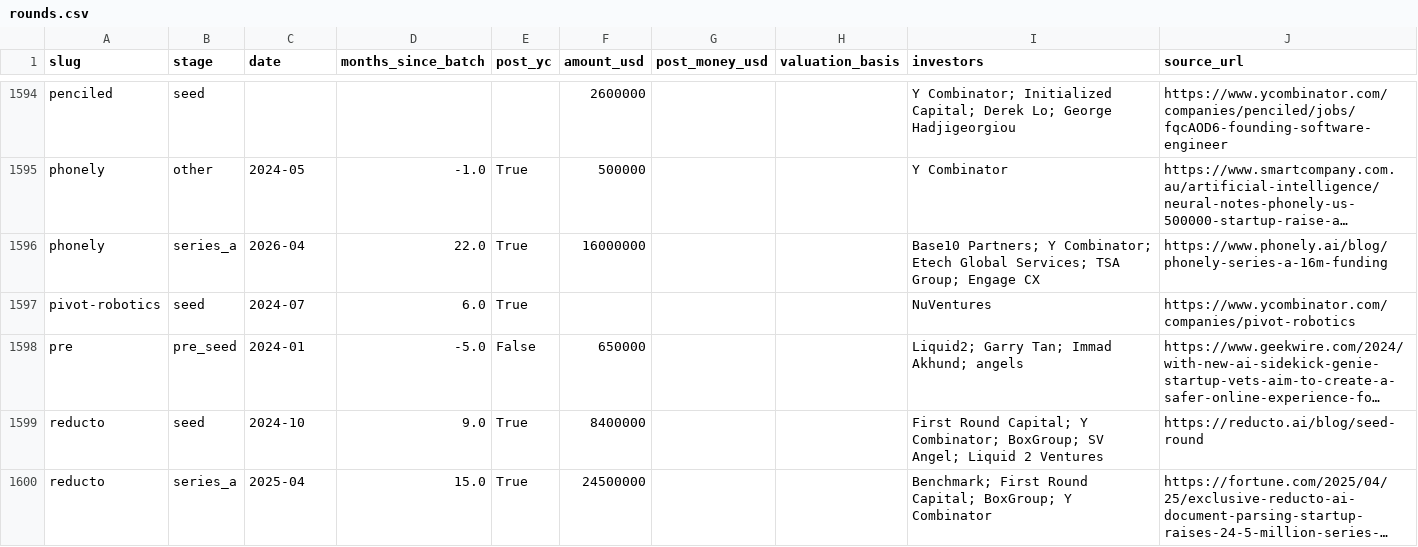
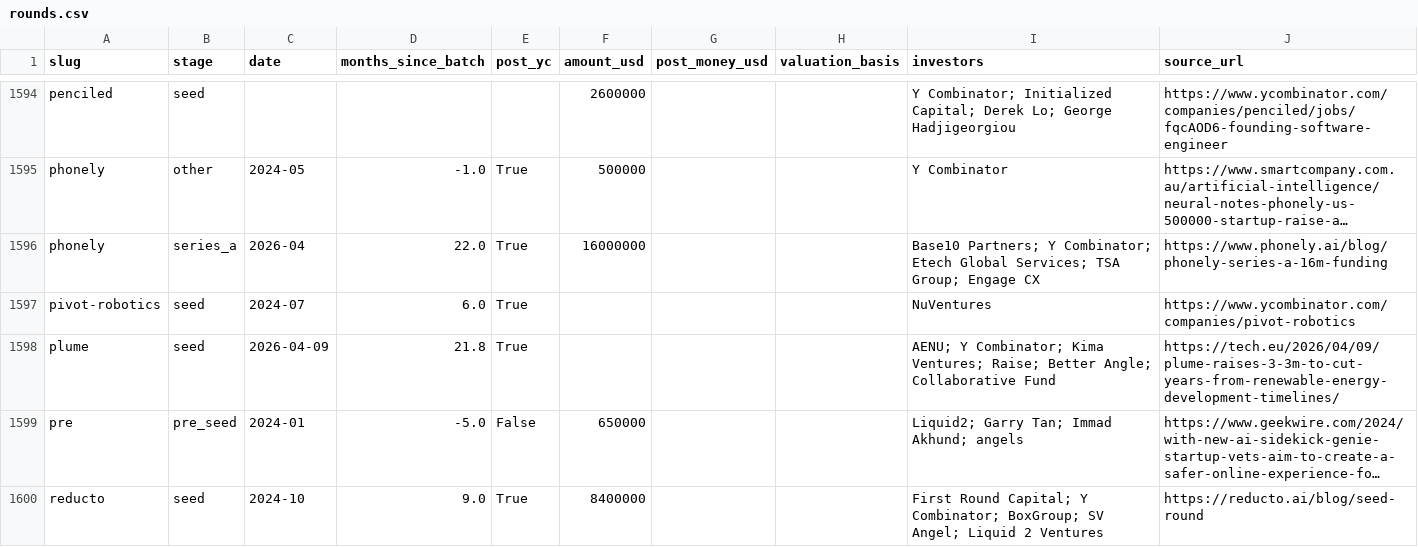
Before and after one commit to edison16a/yc-startup-life, a CSV file: data/rounds.csv, drawn as a sheet; only a part is shown, gaps mark what is left out; the shorter side is filled out with more unchanged rows; long unchanged cells end in …; the diff names each change by its address in the sheet, - before the commit and + after, or states it on an @@ line.

```diff
--- a/data/rounds.csv
+++ b/data/rounds.csv
+row 1598: plume | seed | 2026-04-09 | 21.8 | True |  |  |  | AENU; Y Combinator; Kima Ventures; Raise; Better Angle; Collaborative Fund | https://tech.eu/2026/04/09/plume-raises-3-3m-to-cut-years-from-renewable-energy-development-timelines/
```
Also changed, not shown: data/competitors.csv, data/founders.csv, 3 other files.
